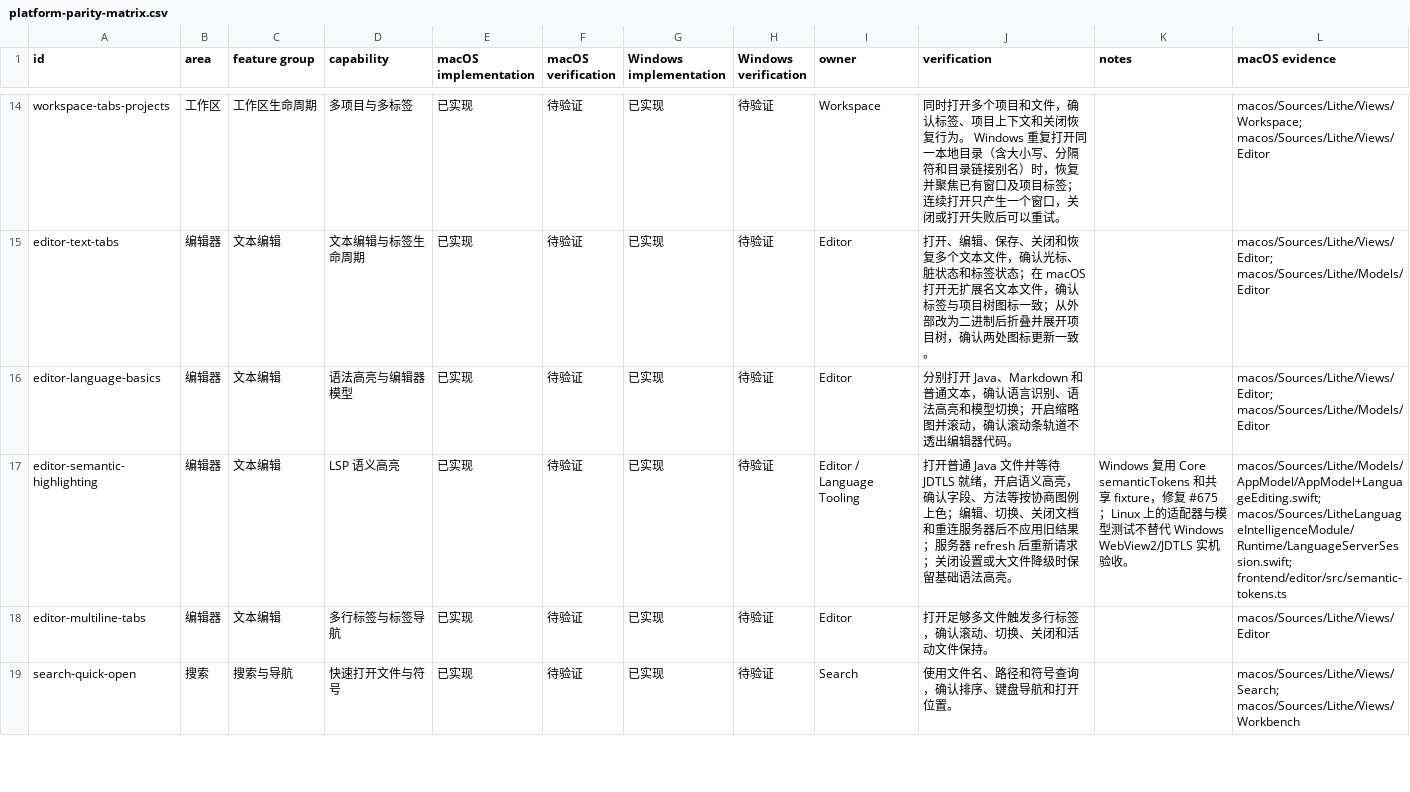
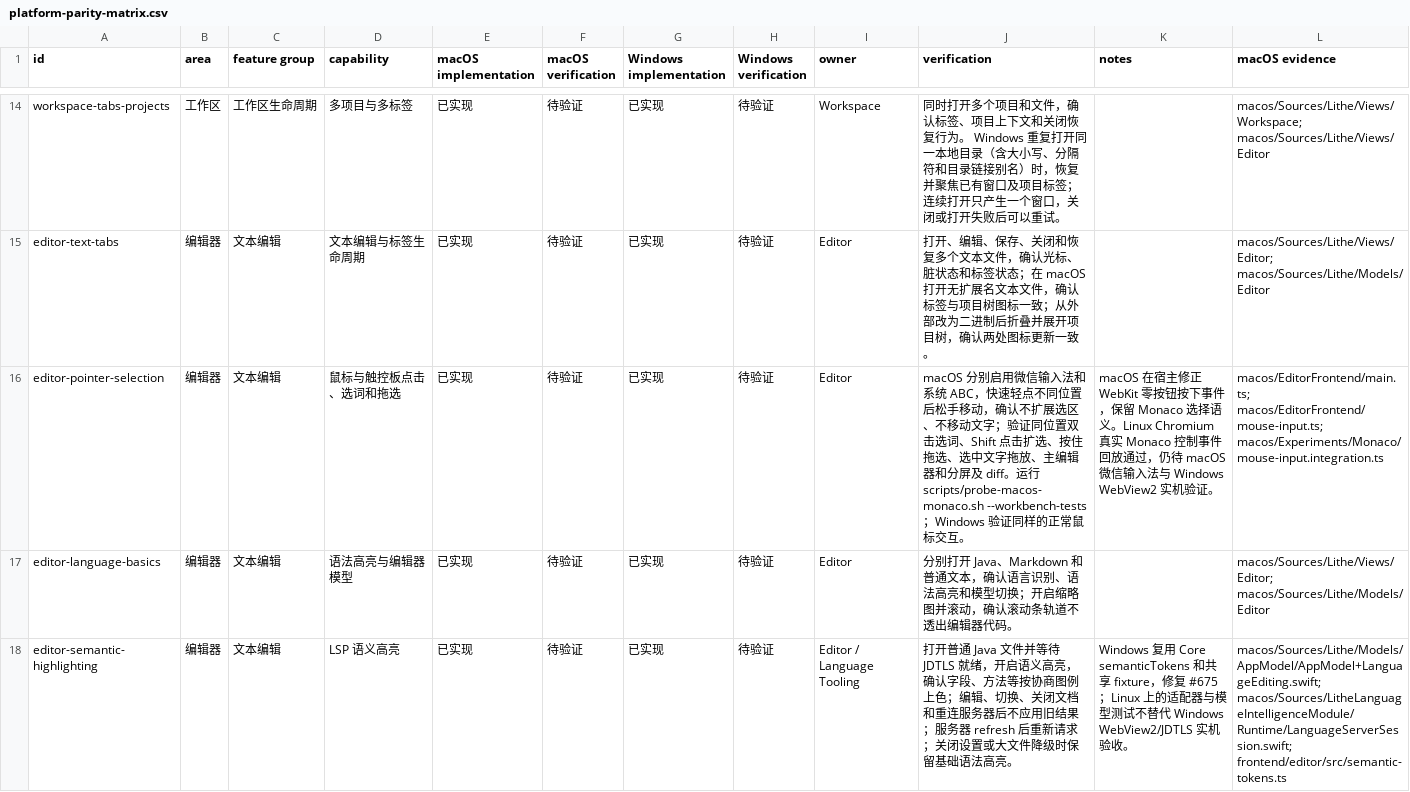
Before and after one commit to 1lck/Lithe-IDEA, a CSV file: docs/development/platform-parity-matrix.csv, drawn as a sheet; only a part is shown, gaps mark what is left out; the shorter side is filled out with more unchanged rows; rows hold the shown columns only; the diff names each change by its address in the sheet, - before the commit and + after, or states it on an @@ line.

Commit message:
fix(macos): normalize released-button presses before Monaco selection

```diff
--- a/docs/development/platform-parity-matrix.csv
+++ b/docs/development/platform-parity-matrix.csv
+row 16: editor-pointer-selection | 编辑器 | 文本编辑 | 鼠标与触控板点击、选词和拖选 | 已实现 | 待验证 | 已实现 | 待验证 | Editor | macOS 分别启用微信输入法和系统 ABC，快速轻点不同位置后松手移动，确认不扩展选区、不移动文字；验证同位置双击选词、Shift 点击扩选、按住拖选、选中文字拖放、主编辑器和分屏及 diff。运行 scripts/probe-macos-monaco.sh --workbench-tests；Windows 验证同样的正常鼠标交互。 | macOS 在宿主修正 WebKit 零按钮按下事件，保留 Monaco 选择语义。Linux Chromium 真实 Monaco 控制事件回放通过，仍待 macOS 微信输入法与 Windows WebView2 实机验证。 | macos/EditorFrontend/main.ts; macos/EditorFrontend/mouse-input.ts; macos/Experiments/Monaco/mouse-input.integration.ts
```
Also changed, not shown: 7 other files.
